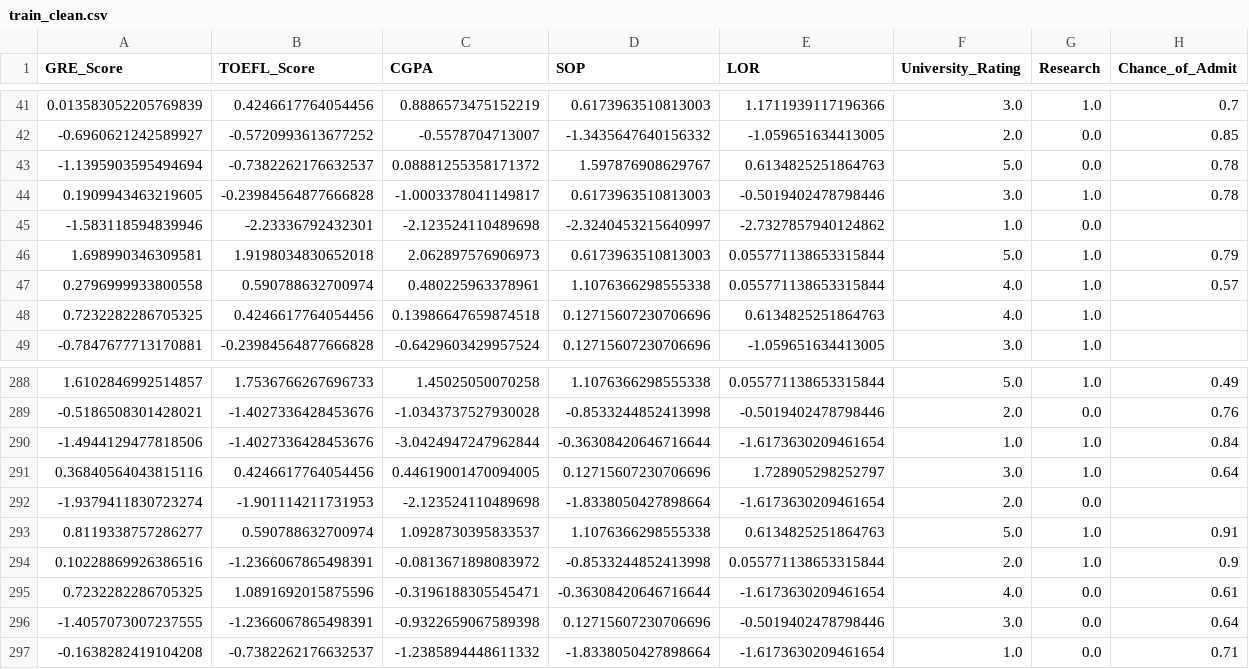
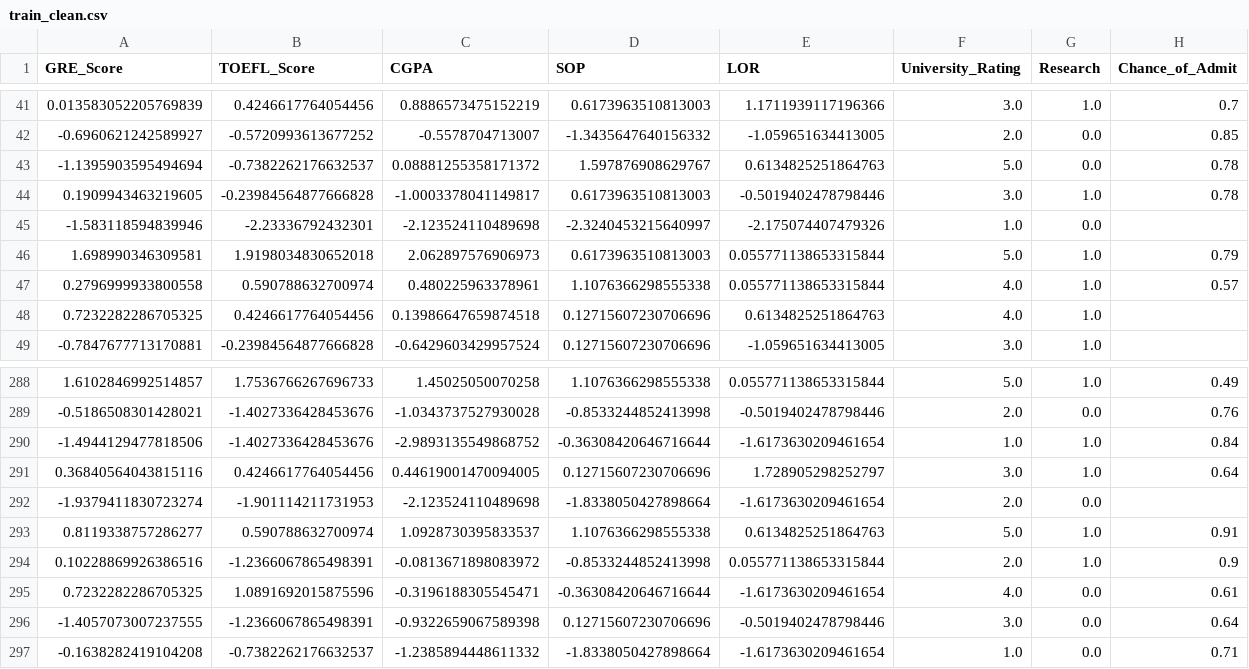
Before and after one commit to jasmineknsh/Experiment_SML_JasmineKinasih, a CSV file: preprocessing/preprocessing/Graduate_Admission2_preprocessing/train_clean.csv (was preprocessing/Graduate_Admission2_preprocessing/train_clean.csv), drawn as a sheet; only a part is shown, gaps mark what is left out.

```diff
--- a/preprocessing/Graduate_Admission2_preprocessing/train_clean.csv
+++ b/preprocessing/preprocessing/Graduate_Admission2_preprocessing/train_clean.csv
@@ -44,3 +44,3 @@ GRE_Score,TOEFL_Score,CGPA,SOP,LOR,University_Rating,Research,Chance_of_Admit
 0.1909943463219605,-0.23984564877666828,-1.0003378041149817,0.6173963510813003,-0.5019402478798446,3.0,1.0,0.78
--1.583118594839946,-2.23336792432301,-2.123524110489698,-2.3240453215640997,-2.7327857940124862,1.0,0.0,
+-1.583118594839946,-2.23336792432301,-2.123524110489698,-2.3240453215640997,-2.175074407479326,1.0,0.0,
 1.698990346309581,1.9198034830652018,2.062897576906973,0.6173963510813003,0.055771138653315844,5.0,1.0,0.79
@@ -289,3 +289,3 @@ GRE_Score,TOEFL_Score,CGPA,SOP,LOR,University_Rating,Research,Chance_of_Admit
 -0.5186508301428021,-1.4027336428453676,-1.0343737527930028,-0.8533244852413998,-0.5019402478798446,2.0,0.0,0.76
--1.4944129477818506,-1.4027336428453676,-3.0424947247962844,-0.36308420646716644,-1.6173630209461654,1.0,1.0,0.84
+-1.4944129477818506,-1.4027336428453676,-2.9893135549868752,-0.36308420646716644,-1.6173630209461654,1.0,1.0,0.84
 0.36840564043815116,0.4246617764054456,0.44619001470094005,0.12715607230706696,1.728905298252797,3.0,1.0,0.64
```
Also changed, not shown: 3 other files.
